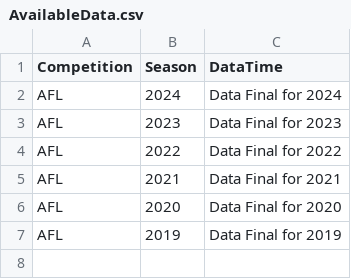
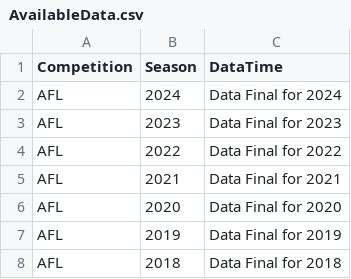
Before and after one commit to griffisben/AFL-Radars, a CSV file: AvailableData.csv, drawn as a sheet.

Commit message:
Add 2018

```diff
--- a/AvailableData.csv
+++ b/AvailableData.csv
@@ -7 +7,2 @@ AFL,2020,Data Final for 2020
 AFL,2019,Data Final for 2019
+AFL,2018,Data Final for 2018
```
